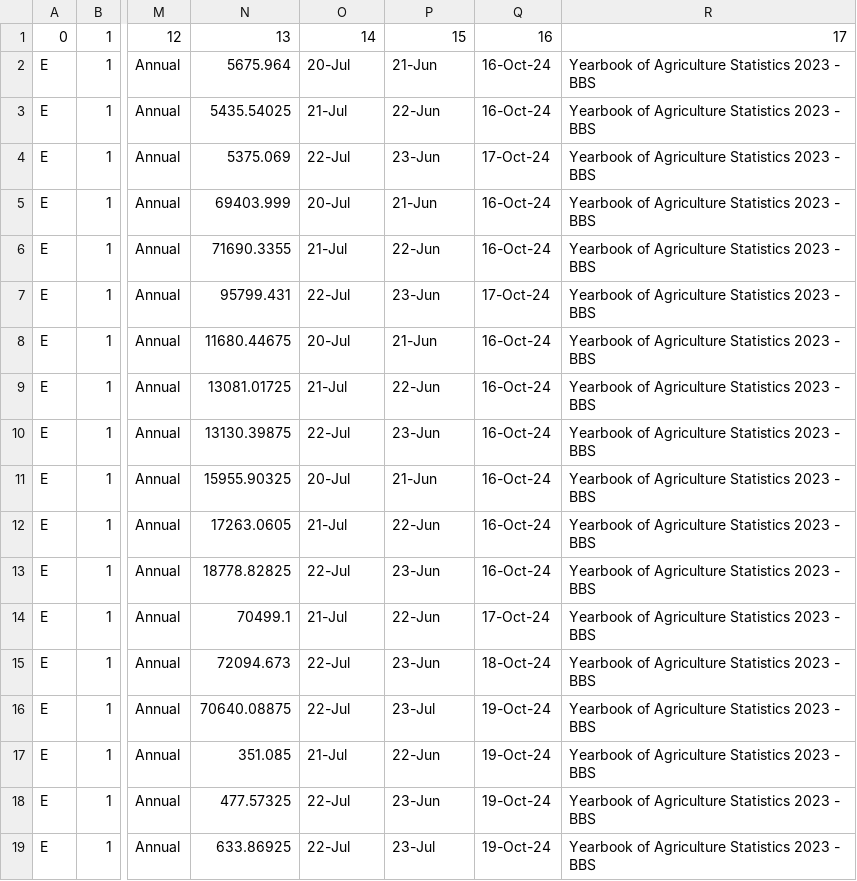
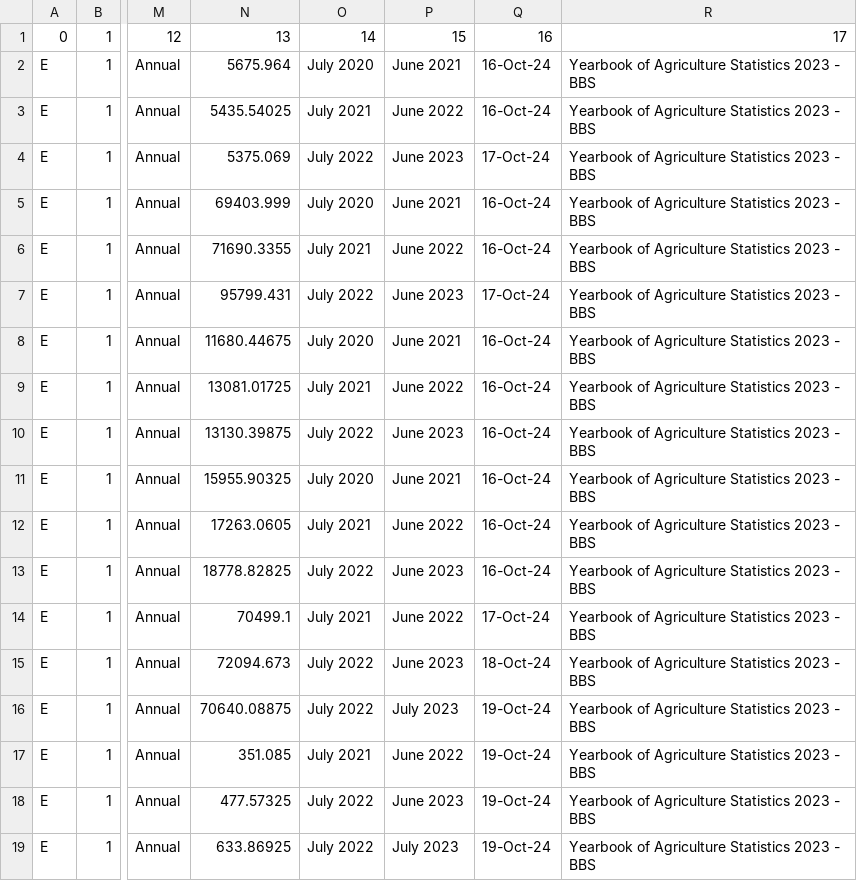
Before and after one commit to AKC23/GAIN-sampledb, a CSV file: total_local_crop_production.csv, drawn as a sheet; only a part is shown, gaps mark what is left out; the diff names each change by its address in the sheet, - before the commit and + after, or states it on an @@ line.

Commit message:
modified:   crude_oil.csv 	new file:   debug_table.php 	new file:   debug_tables.php 	new file:   display_columns.php 	new file:   get_years.php 	modified:   index2.php 	modified:   insert_crude_oil.php 	modified:   insert_total_local_crop_production.php 	new file:   show_columns.php 	new file:   test_join.php 	new file:   test_query.php 	modified:   total_local_crop_production.csv

```diff
--- a/total_local_crop_production.csv
+++ b/total_local_crop_production.csv
-O2: 20-Jul
+O2: July 2020
-P2: 21-Jun
+P2: June 2021
-O3: 21-Jul
+O3: July 2021
-P3: 22-Jun
+P3: June 2022
-O4: 22-Jul
+O4: July 2022
-P4: 23-Jun
+P4: June 2023
-O5: 20-Jul
+O5: July 2020
-P5: 21-Jun
+P5: June 2021
-O6: 21-Jul
+O6: July 2021
-P6: 22-Jun
+P6: June 2022
-O7: 22-Jul
+O7: July 2022
-P7: 23-Jun
+P7: June 2023
-O8: 20-Jul
+O8: July 2020
-P8: 21-Jun
+P8: June 2021
-O9: 21-Jul
+O9: July 2021
-P9: 22-Jun
+P9: June 2022
-O10: 22-Jul
+O10: July 2022
-P10: 23-Jun
+P10: June 2023
-O11: 20-Jul
+O11: July 2020
-P11: 21-Jun
+P11: June 2021
-O12: 21-Jul
+O12: July 2021
-P12: 22-Jun
+P12: June 2022
-O13: 22-Jul
+O13: July 2022
-P13: 23-Jun
+P13: June 2023
-O14: 21-Jul
+O14: July 2021
-P14: 22-Jun
+P14: June 2022
-O15:O16: 22-Jul
+O15:O16: July 2022
-P15: 23-Jun
+P15: June 2023
-P16: 23-Jul
+P16: July 2023
-O17: 21-Jul
+O17: July 2021
-P17: 22-Jun
+P17: June 2022
-O18:O19: 22-Jul
+O18:O19: July 2022
-P18: 23-Jun
+P18: June 2023
-P19: 23-Jul
+P19: July 2023
```
Also changed, not shown: crude_oil.csv, 10 other files.
